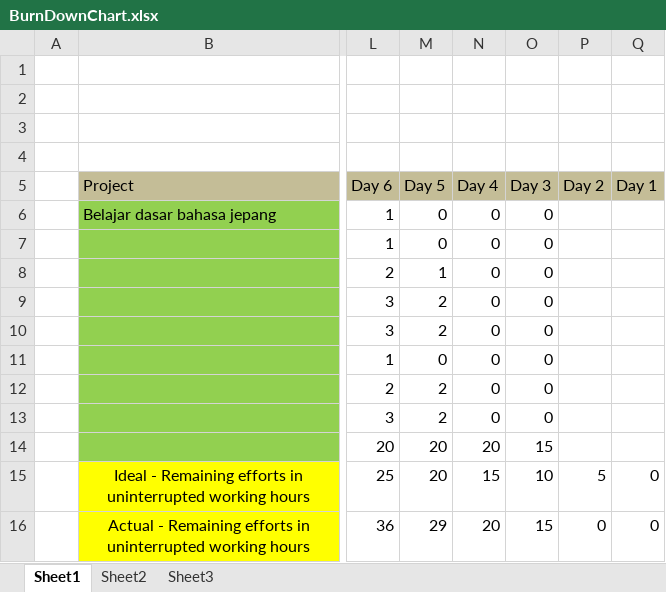
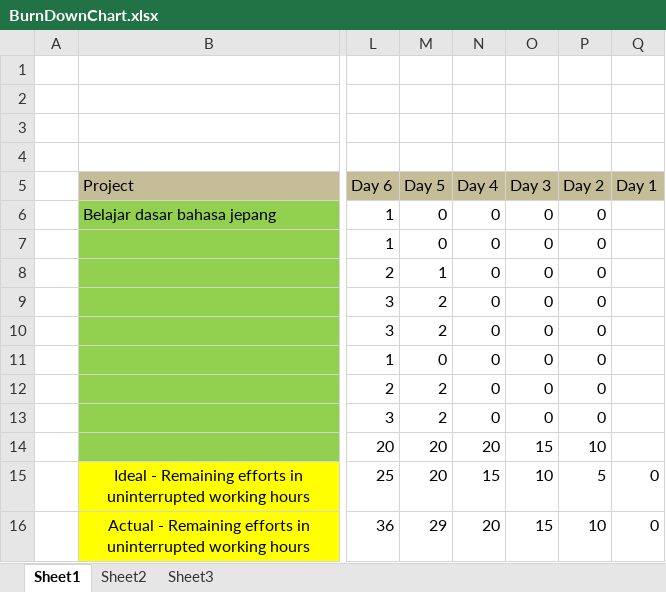
Before and after one commit to luckystrike10/TKPPL, an Excel workbook: BurnDownChart.xlsx, sheet Sheet1, drawn as a sheet; only a part is shown, gaps mark what is left out; values as stored, in another font and other column widths than the file's, no borders; charts and pictures not drawn; the diff names each change by its address in the sheet, - before the commit and + after, or states it on an @@ line.

Commit message:
Update chart

```diff
--- a/BurnDownChart.xlsx (sheet Sheet1)
+++ b/BurnDownChart.xlsx (sheet Sheet1)
-P6:P13 (Day 2): (empty)
+P6:P13 (Day 2): 0
-P14 (Day 2): (empty)
+P14 (Day 2): 10
-P16 (Day 2): 0
+P16 (Day 2): 10
```
Also changed, not shown: charts or pictures.
